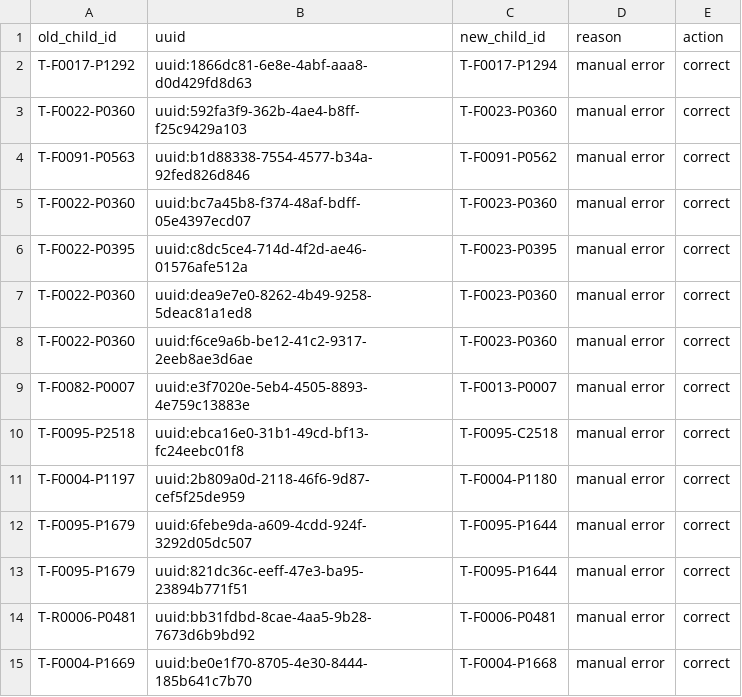
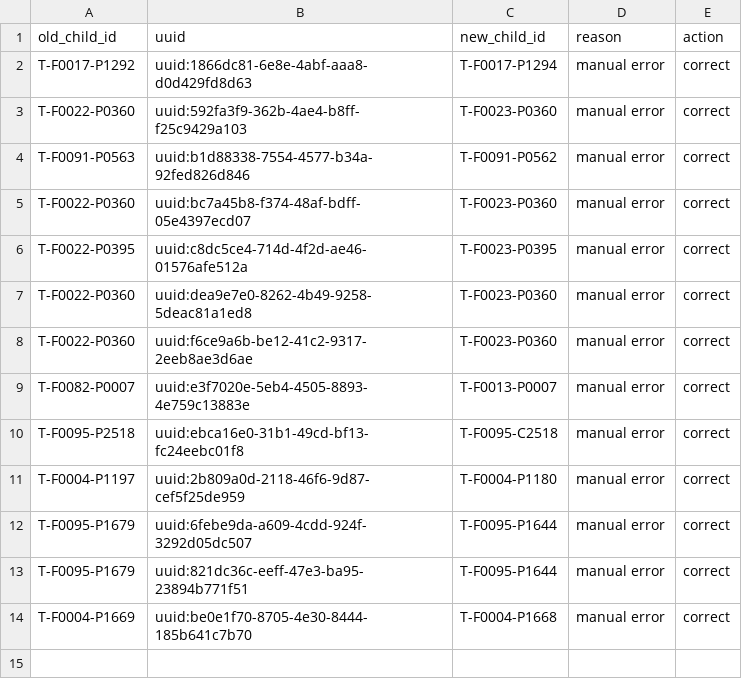
Before and after one commit to SwissTPH/timci, a CSV file: inst/extdata/cleaning/day7_non_valid_pid_correction_tanzania.csv, drawn as a sheet.

Commit message:
Update day7_non_valid_pid_correction_tanzania.csv

```diff
--- a/inst/extdata/cleaning/day7_non_valid_pid_correction_tanzania.csv
+++ b/inst/extdata/cleaning/day7_non_valid_pid_correction_tanzania.csv
@@ -13,3 +13,2 @@ T-F0095-P1679,uuid:6febe9da-a609-4cdd-924f-3292d05dc507,T-F0095-P1644,manual err
 T-F0095-P1679,uuid:821dc36c-eeff-47e3-ba95-23894b771f51,T-F0095-P1644,manual error,correct
-T-R0006-P0481,uuid:bb31fdbd-8cae-4aa5-9b28-7673d6b9bd92,T-F0006-P0481,manual error,correct
 T-F0004-P1669,uuid:be0e1f70-8705-4e30-8444-185b641c7b70,T-F0004-P1668,manual error,correct
```
